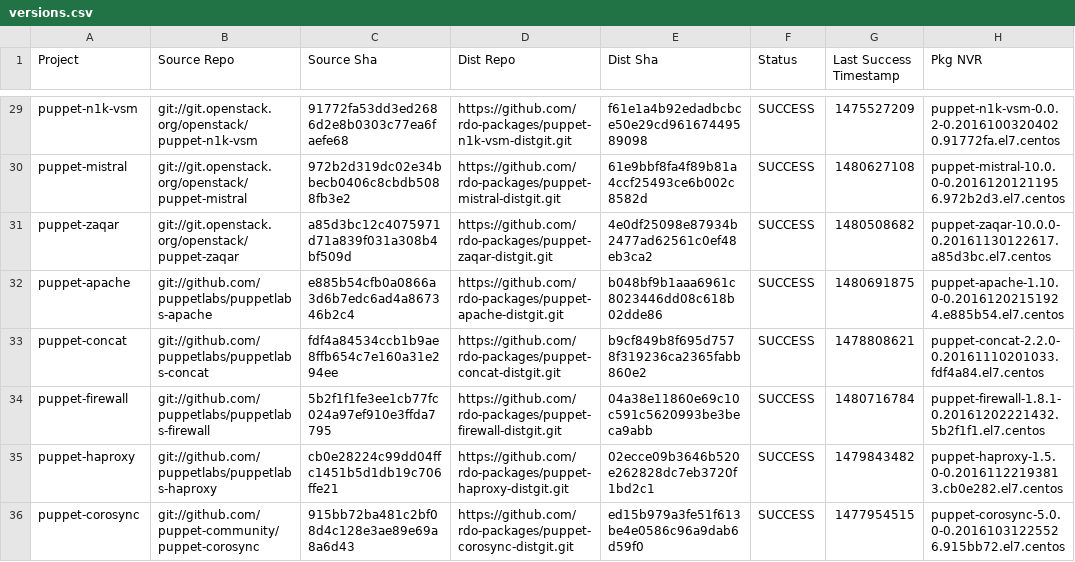
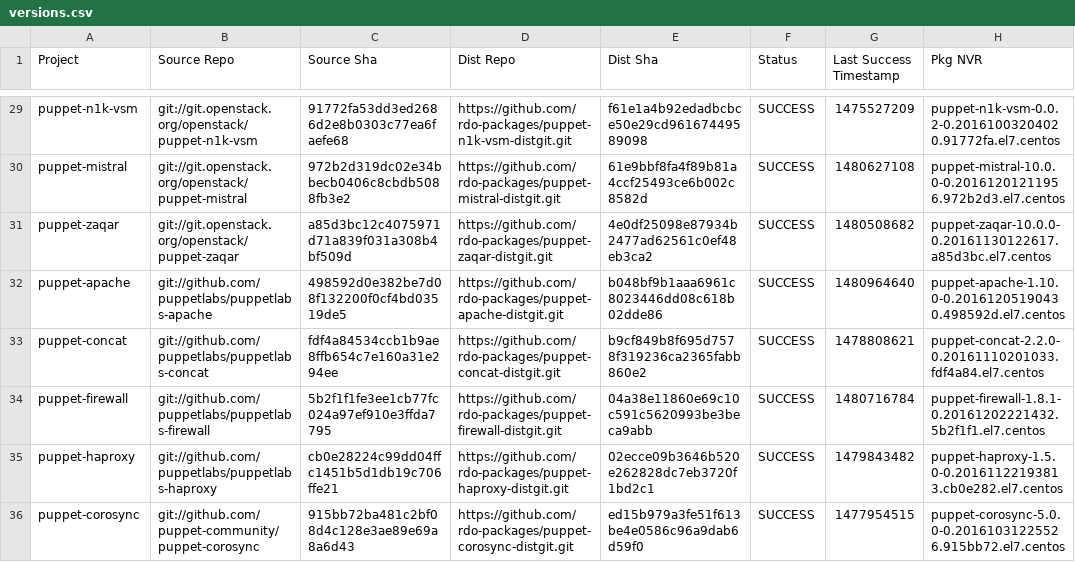
Before and after one commit to yazug/openstack-rdo-trunk-promotions, a CSV file: versions.csv, drawn as a sheet; only a part is shown, gaps mark what is left out; the diff covers the shown part only.

```diff
--- a/versions.csv
+++ b/versions.csv
@@ -31,3 +31,3 @@ puppet-mistral,git://git.openstack.org/openstack/puppet-mistral,972b2d319dc02e34
 puppet-zaqar,git://git.openstack.org/openstack/puppet-zaqar,a85d3bc12c4075971d71a839f031a308b4bf509d,https://github.com/rdo-packages/puppet-zaqar-distgit.git,4e0df25098e87934b2477ad62561c0ef48eb3ca2,SUCCESS,1480508682,puppet-zaqar-10.0.0-0.20161130122617.a85d3bc.el7.centos
-puppet-apache,git://github.com/puppetlabs/puppetlabs-apache,e885b54cfb0a0866a3d6b7edc6ad4a867346b2c4,https://github.com/rdo-packages/puppet-apache-distgit.git,b048bf9b1aaa6961c8023446dd08c618b02dde86,SUCCESS,1480691875,puppet-apache-1.10.0-0.20161202151924.e885b54.el7.centos
+puppet-apache,git://github.com/puppetlabs/puppetlabs-apache,498592d0e382be7d08f132200f0cf4bd03519de5,https://github.com/rdo-packages/puppet-apache-distgit.git,b048bf9b1aaa6961c8023446dd08c618b02dde86,SUCCESS,1480964640,puppet-apache-1.10.0-0.20161205190430.498592d.el7.centos
 puppet-concat,git://github.com/puppetlabs/puppetlabs-concat,fdf4a84534ccb1b9ae8ffb654c7e160a31e294ee,https://github.com/rdo-packages/puppet-concat-distgit.git,b9cf849b8f695d7578f319236ca2365fabb860e2,SUCCESS,1478808621,puppet-concat-2.2.0-0.20161110201033.fdf4a84.el7.centos
```
Also changed, not shown: 42 edited cells elsewhere in this file, 1 other file.
